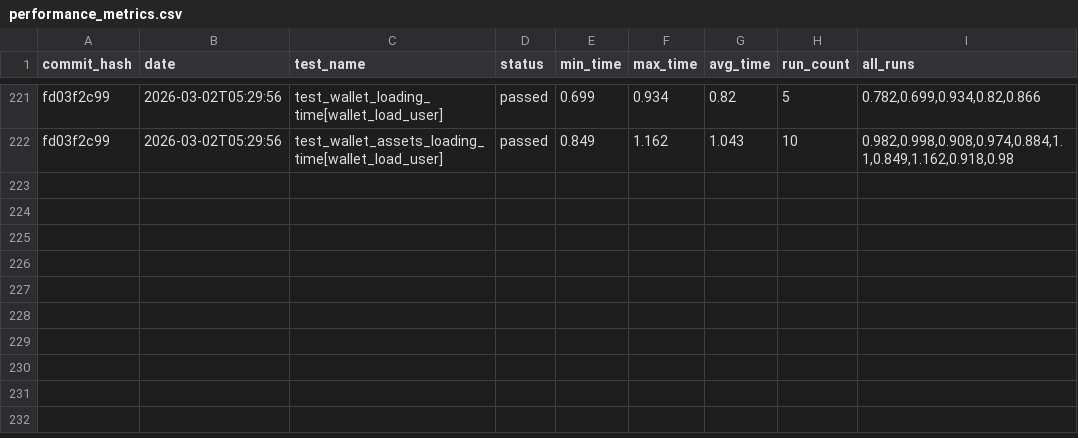
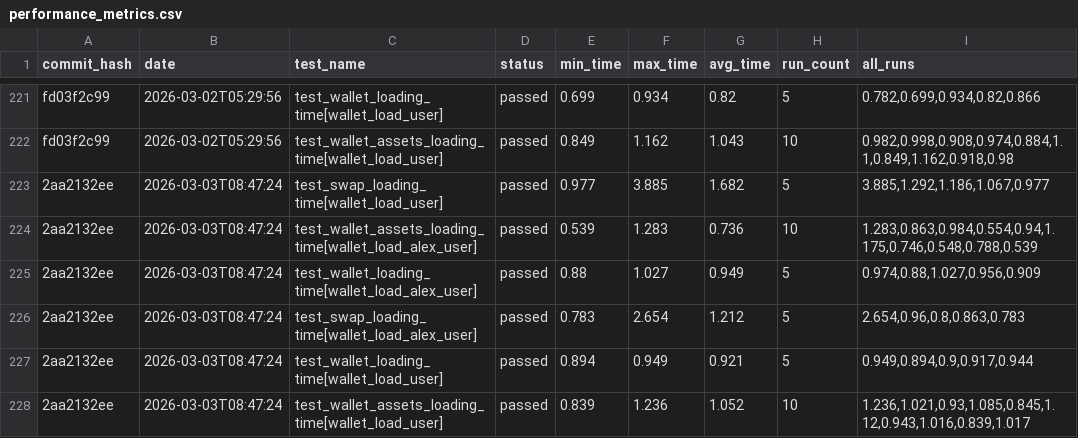
Before and after one commit to status-im/status-app-benchmarks, a CSV file: data/performance_metrics.csv, drawn as a sheet; only a part is shown, gaps mark what is left out.

Commit message:
Add benchmark results for commit 2aa2132ee

```diff
--- a/data/performance_metrics.csv
+++ b/data/performance_metrics.csv
@@ -222 +222,7 @@ fd03f2c99,2026-03-02T05:29:56,test_wallet_loading_time[wallet_load_user],passed,
 fd03f2c99,2026-03-02T05:29:56,test_wallet_assets_loading_time[wallet_load_user],passed,0.849,1.162,1.043,10,"0.982,0.998,0.908,0.974,0.884,1.1,0.849,1.162,0.918,0.98"
+2aa2132ee,2026-03-03T08:47:24,test_swap_loading_time[wallet_load_user],passed,0.977,3.885,1.682,5,"3.885,1.292,1.186,1.067,0.977"
+2aa2132ee,2026-03-03T08:47:24,test_wallet_assets_loading_time[wallet_load_alex_user],passed,0.539,1.283,0.736,10,"1.283,0.863,0.984,0.554,0.94,1.175,0.746,0.548,0.788,0.539"
+2aa2132ee,2026-03-03T08:47:24,test_wallet_loading_time[wallet_load_alex_user],passed,0.88,1.027,0.949,5,"0.974,0.88,1.027,0.956,0.909"
+2aa2132ee,2026-03-03T08:47:24,test_swap_loading_time[wallet_load_alex_user],passed,0.783,2.654,1.212,5,"2.654,0.96,0.8,0.863,0.783"
+2aa2132ee,2026-03-03T08:47:24,test_wallet_loading_time[wallet_load_user],passed,0.894,0.949,0.921,5,"0.949,0.894,0.9,0.917,0.944"
+2aa2132ee,2026-03-03T08:47:24,test_wallet_assets_loading_time[wallet_load_user],passed,0.839,1.236,1.052,10,"1.236,1.021,0.93,1.085,0.845,1.12,0.943,1.016,0.839,1.017"
```
Also changed, not shown: data/summary_metrics.csv, 6 other files.
